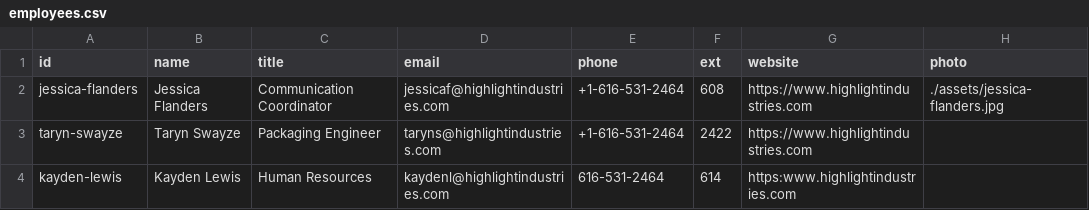
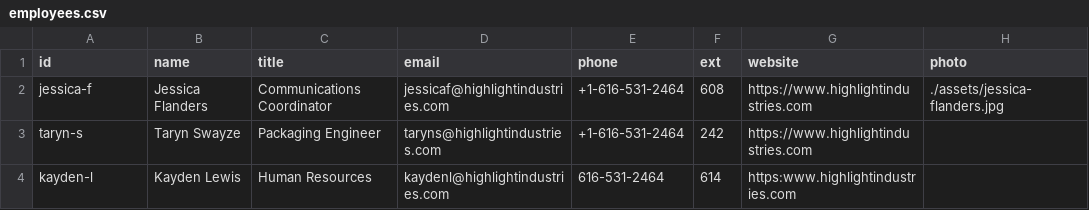
Before and after one commit to jjoyflanders-ctrl/Hi-Business-Card, a CSV file: employees.csv, drawn as a sheet; only a part is shown; the diff names each change by its address in the sheet, - before the commit and + after, or states it on an @@ line.

Commit message:
Update employees.csv

```diff
--- a/employees.csv
+++ b/employees.csv
-A2 (id): jessica-flanders
+A2 (id): jessica-f
-C2 (title): Communication Coordinator
+C2 (title): Communications Coordinator
-A3 (id): taryn-swayze
+A3 (id): taryn-s
-F3 (ext): 2422
+F3 (ext): 242
-A4 (id): kayden-lewis
+A4 (id): kayden-l
```
